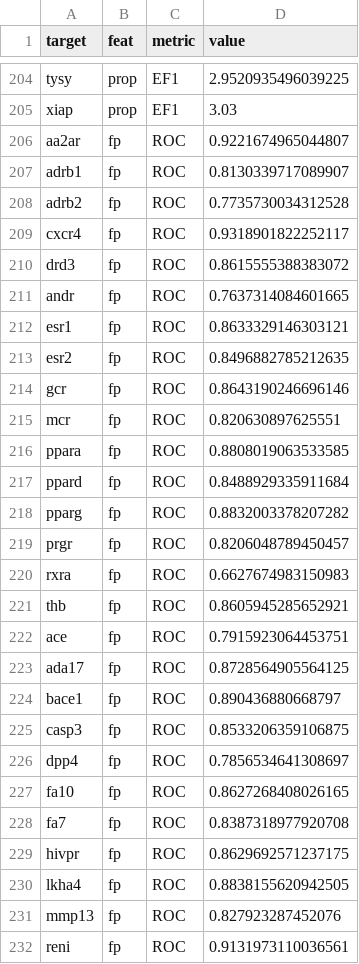
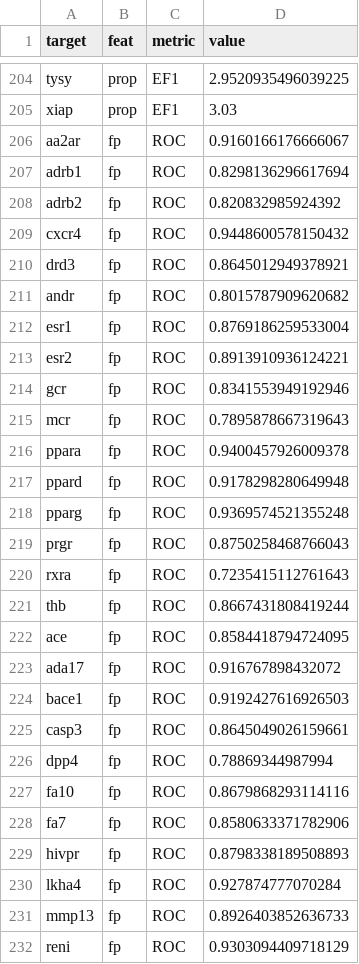
Before and after one commit to hnlab/can-ai-do, a CSV file: dude/figures/result/full.family3fold.rmMW500.csv, drawn as a sheet; only a part is shown, gaps mark what is left out; the diff covers the shown part only.

```diff
--- a/dude/figures/result/full.family3fold.rmMW500.csv
+++ b/dude/figures/result/full.family3fold.rmMW500.csv
@@ -205,28 +205,28 @@ tysy,prop,EF1,2.9520935496039225
 xiap,prop,EF1,3.03
-aa2ar,fp,ROC,0.9221674965044807
-adrb1,fp,ROC,0.8130339717089907
-adrb2,fp,ROC,0.7735730034312528
-cxcr4,fp,ROC,0.9318901822252117
-drd3,fp,ROC,0.8615555388383072
-andr,fp,ROC,0.7637314084601665
-esr1,fp,ROC,0.8633329146303121
-esr2,fp,ROC,0.8496882785212635
-gcr,fp,ROC,0.8643190246696146
-mcr,fp,ROC,0.820630897625551
-ppara,fp,ROC,0.8808019063533585
-ppard,fp,ROC,0.8488929335911684
-pparg,fp,ROC,0.8832003378207282
-prgr,fp,ROC,0.8206048789450457
-rxra,fp,ROC,0.6627674983150983
-thb,fp,ROC,0.8605945285652921
-ace,fp,ROC,0.7915923064453751
-ada17,fp,ROC,0.8728564905564125
-bace1,fp,ROC,0.890436880668797
-casp3,fp,ROC,0.8533206359106875
-dpp4,fp,ROC,0.7856534641308697
-fa10,fp,ROC,0.8627268408026165
-fa7,fp,ROC,0.8387318977920708
-hivpr,fp,ROC,0.8629692571237175
-lkha4,fp,ROC,0.8838155620942505
-mmp13,fp,ROC,0.827923287452076
-reni,fp,ROC,0.9131973110036561
+aa2ar,fp,ROC,0.9160166176666067
+adrb1,fp,ROC,0.8298136296617694
+adrb2,fp,ROC,0.820832985924392
+cxcr4,fp,ROC,0.9448600578150432
+drd3,fp,ROC,0.8645012949378921
+andr,fp,ROC,0.8015787909620682
+esr1,fp,ROC,0.8769186259533004
+esr2,fp,ROC,0.8913910936124221
+gcr,fp,ROC,0.8341553949192946
+mcr,fp,ROC,0.7895878667319643
+ppara,fp,ROC,0.9400457926009378
+ppard,fp,ROC,0.9178298280649948
+pparg,fp,ROC,0.9369574521355248
+prgr,fp,ROC,0.8750258468766043
+rxra,fp,ROC,0.7235415112761643
+thb,fp,ROC,0.8667431808419244
+ace,fp,ROC,0.8584418794724095
+ada17,fp,ROC,0.916767898432072
+bace1,fp,ROC,0.9192427616926503
+casp3,fp,ROC,0.8645049026159661
+dpp4,fp,ROC,0.78869344987994
+fa10,fp,ROC,0.8679868293114116
+fa7,fp,ROC,0.8580633371782906
+hivpr,fp,ROC,0.8798338189508893
+lkha4,fp,ROC,0.927874777070284
+mmp13,fp,ROC,0.8926403852636733
+reni,fp,ROC,0.9303094409718129
```
Also changed, not shown: 167 edited cells elsewhere in this file, dude/figures/result/full.family3fold.None.csv, dude/figures/result/full.family3fold.rmMW500.fp.sorted.csv, 17 other files.
